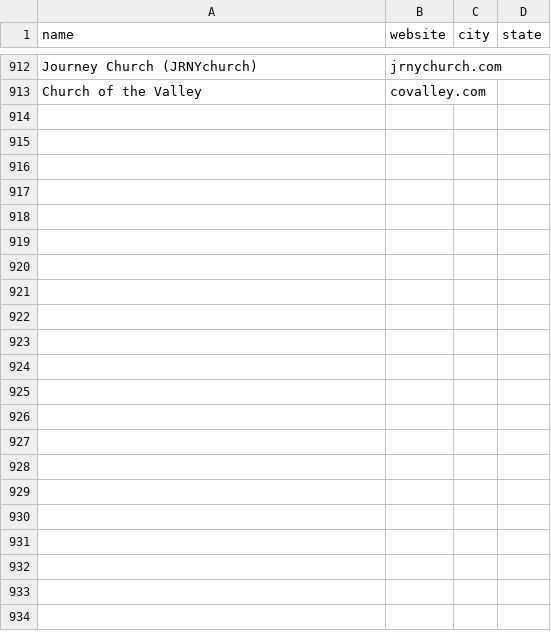
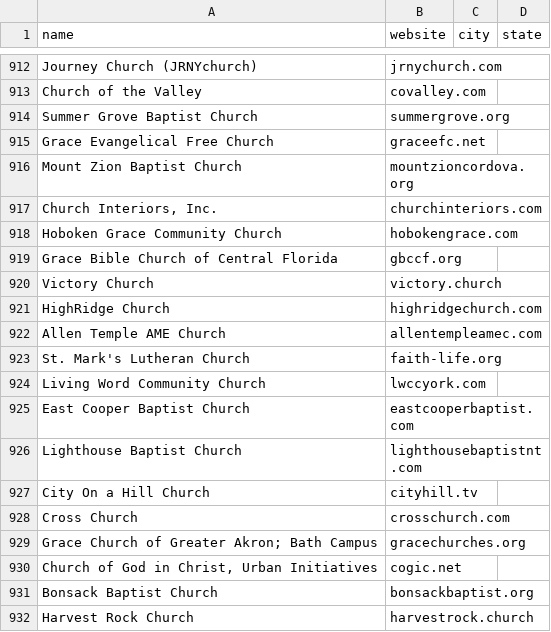
Before and after one commit to Polymer-Design/sales-cold-outreach, a CSV file: data/leads/churches/seeds.csv, drawn as a sheet; only a part is shown, gaps mark what is left out; the diff covers the shown part only; the diff names each change by its address in the sheet, - before the commit and + after, or states it on an @@ line.

```diff
--- a/data/leads/churches/seeds.csv
+++ b/data/leads/churches/seeds.csv
+row 914: Summer Grove Baptist Church | summergrove.org
+row 915: Grace Evangelical Free Church | graceefc.net
+row 916: Mount Zion Baptist Church | mountzioncordova.org
+row 917: Church Interiors, Inc. | churchinteriors.com
+row 918: Hoboken Grace Community Church | hobokengrace.com
+row 919: Grace Bible Church of Central Florida | gbccf.org
+row 920: Victory Church | victory.church
+row 921: HighRidge Church | highridgechurch.com
+row 922: Allen Temple AME Church | allentempleamec.com
+row 923: St. Mark's Lutheran Church | faith-life.org
+row 924: Living Word Community Church | lwccyork.com
+row 925: East Cooper Baptist Church | eastcooperbaptist.com
+row 926: Lighthouse Baptist Church | lighthousebaptistnt.com
+row 927: City On a Hill Church | cityhill.tv
+row 928: Cross Church | crosschurch.com
+row 929: Grace Church of Greater Akron; Bath Campus | gracechurches.org
+row 930: Church of God in Christ, Urban Initiatives | cogic.net
+row 931: Bonsack Baptist Church | bonsackbaptist.org
+row 932: Harvest Rock Church | harvestrock.church
```
Also changed, not shown: 66 added rows elsewhere in this file, data/leads/churches/candidates.csv, data/leads/churches/crawled.csv, 1 other file.
